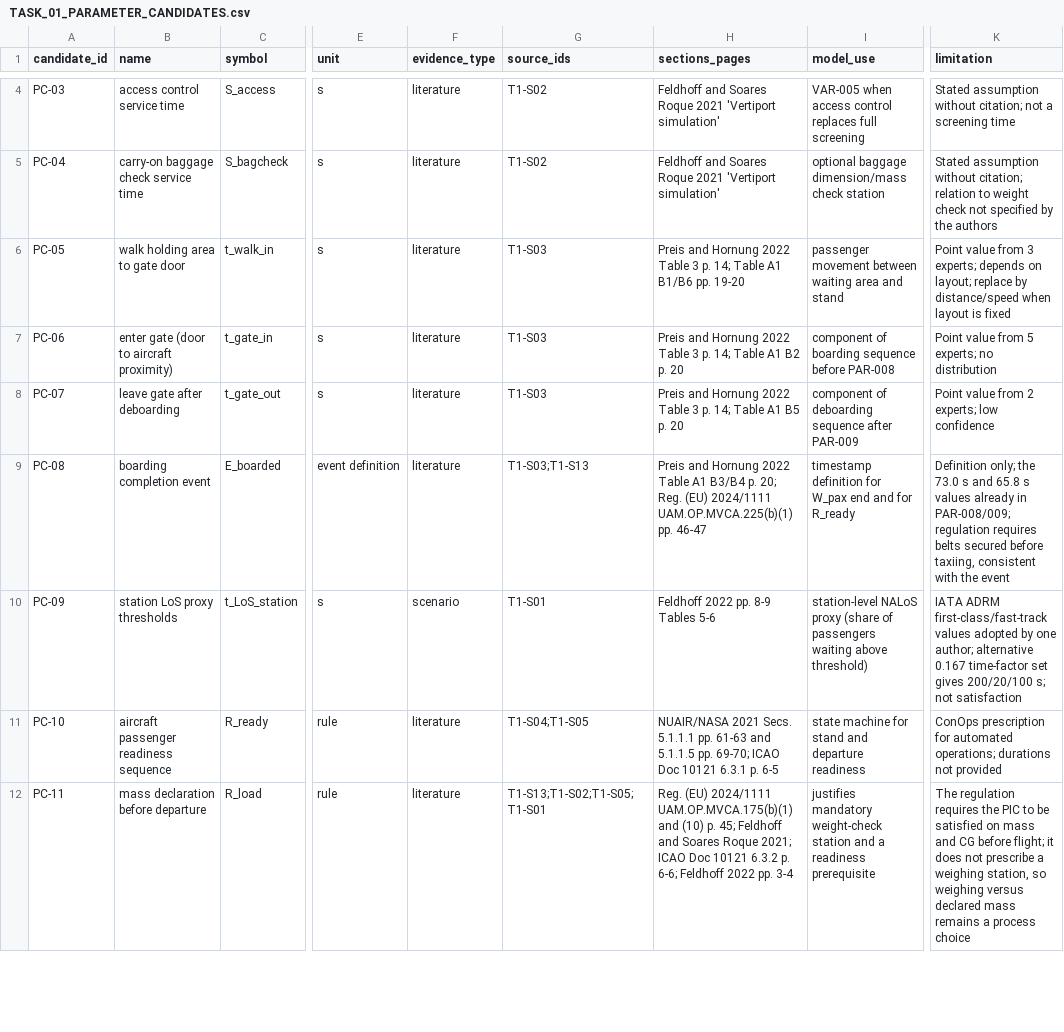
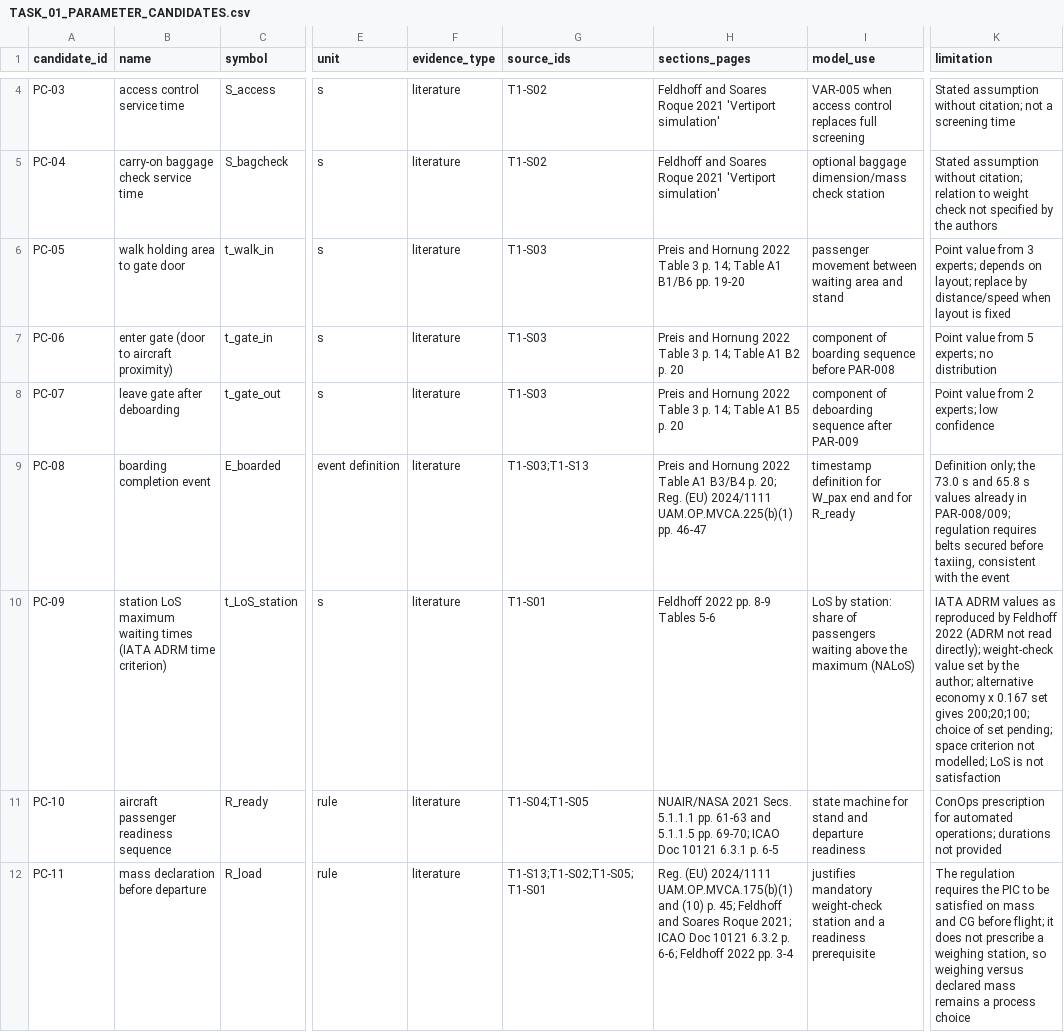
Before and after one commit to LuizTozi/IH-214, a CSV file: claude/outputs/TASK_01_PARAMETER_CANDIDATES.csv, drawn as a sheet; only a part is shown, gaps mark what is left out; the diff covers the shown part only; the diff names each change by its address in the sheet, - before the commit and + after, or states it on an @@ line.

```diff
--- a/claude/outputs/TASK_01_PARAMETER_CANDIDATES.csv
+++ b/claude/outputs/TASK_01_PARAMETER_CANDIDATES.csv
-B10 (name): station LoS proxy thresholds
+B10 (name): station LoS maximum waiting times (IATA ADRM time criterion)
-F10 (evidence_type): scenario
+F10 (evidence_type): literature
-I10 (model_use): station-level NALoS proxy (share of passengers waiting above threshold)
+I10 (model_use): LoS by station: share of passengers waiting above the maximum (NALoS)
-K10 (limitation): IATA ADRM first-class/fast-track values adopted by one author; alternative 0.167 time-factor set gives 200/20/100 s; not satisfaction
+K10 (limitation): IATA ADRM values as reproduced by Feldhoff 2022 (ADRM not read directly); weight-check value set by the author; alternative economy x 0.167 set gives 200;20;100; choice of set pending; space criterion not modelled; LoS is not satisfaction
```
Also changed, not shown: 9 edited cells elsewhere in this file, data/model_dictionary.csv, data/parameter_registry.csv, 4 other files.
